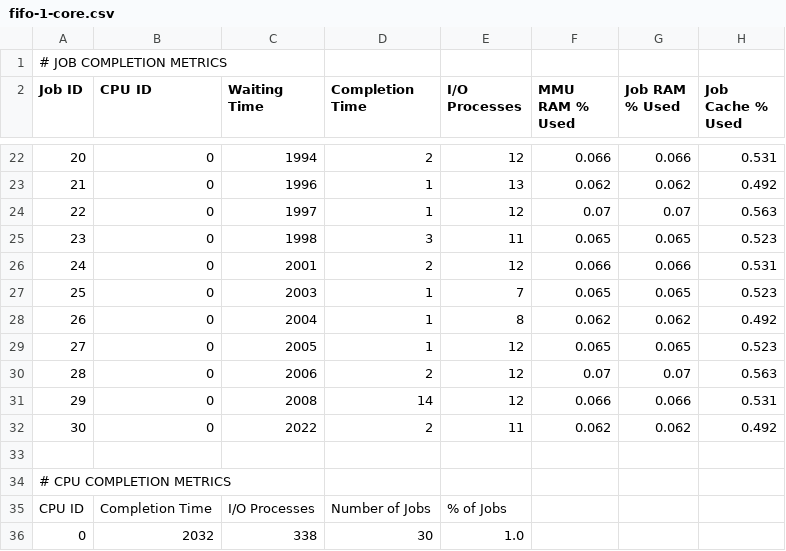
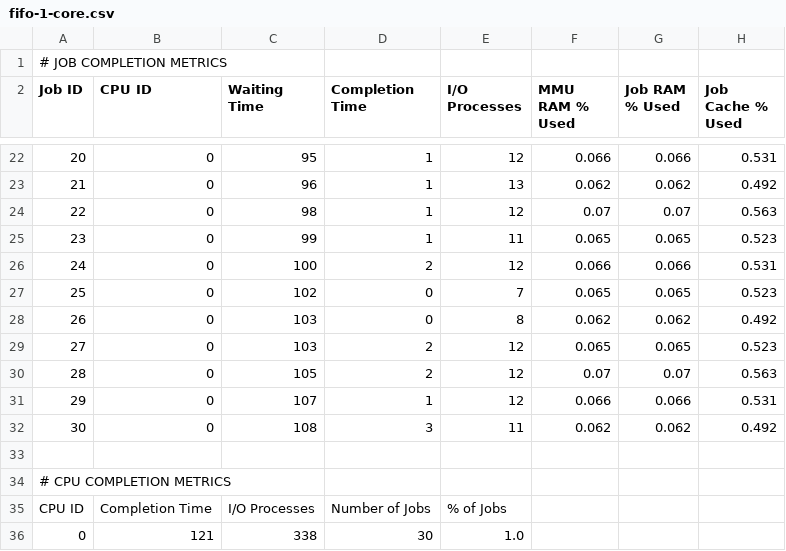
Before and after one commit to marilynmarcos/os_cs3502, a CSV file: metrics/fifo-1-core.csv, drawn as a sheet; only a part is shown, gaps mark what is left out; the diff covers the shown part only.

```diff
--- a/metrics/fifo-1-core.csv
+++ b/metrics/fifo-1-core.csv
@@ -22,12 +22,12 @@ Job ID,CPU ID,Waiting Time,Completion Time,I/O Processes,MMU RAM % Used,Job RAM
-20,0,1994,2,12,0.066,0.066,0.531
-21,0,1996,1,13,0.062,0.062,0.492
-22,0,1997,1,12,0.07,0.07,0.563
-23,0,1998,3,11,0.065,0.065,0.523
-24,0,2001,2,12,0.066,0.066,0.531
-25,0,2003,1,7,0.065,0.065,0.523
-26,0,2004,1,8,0.062,0.062,0.492
-27,0,2005,1,12,0.065,0.065,0.523
-28,0,2006,2,12,0.07,0.07,0.563
-29,0,2008,14,12,0.066,0.066,0.531
-30,0,2022,2,11,0.062,0.062,0.492
+20,0,95,1,12,0.066,0.066,0.531
+21,0,96,1,13,0.062,0.062,0.492
+22,0,98,1,12,0.07,0.07,0.563
+23,0,99,1,11,0.065,0.065,0.523
+24,0,100,2,12,0.066,0.066,0.531
+25,0,102,0,7,0.065,0.065,0.523
+26,0,103,0,8,0.062,0.062,0.492
+27,0,103,2,12,0.065,0.065,0.523
+28,0,105,2,12,0.07,0.07,0.563
+29,0,107,1,12,0.066,0.066,0.531
+30,0,108,3,11,0.062,0.062,0.492
 
@@ -35,2 +35,2 @@ Job ID,CPU ID,Waiting Time,Completion Time,I/O Processes,MMU RAM % Used,Job RAM
 CPU ID,Completion Time,I/O Processes,Number of Jobs,% of Jobs
-0,2032,338,30,1.0
+0,121,338,30,1.0
```
Also changed, not shown: 32 edited cells elsewhere in this file, metrics/priority-1-core.csv, 1 other file.
